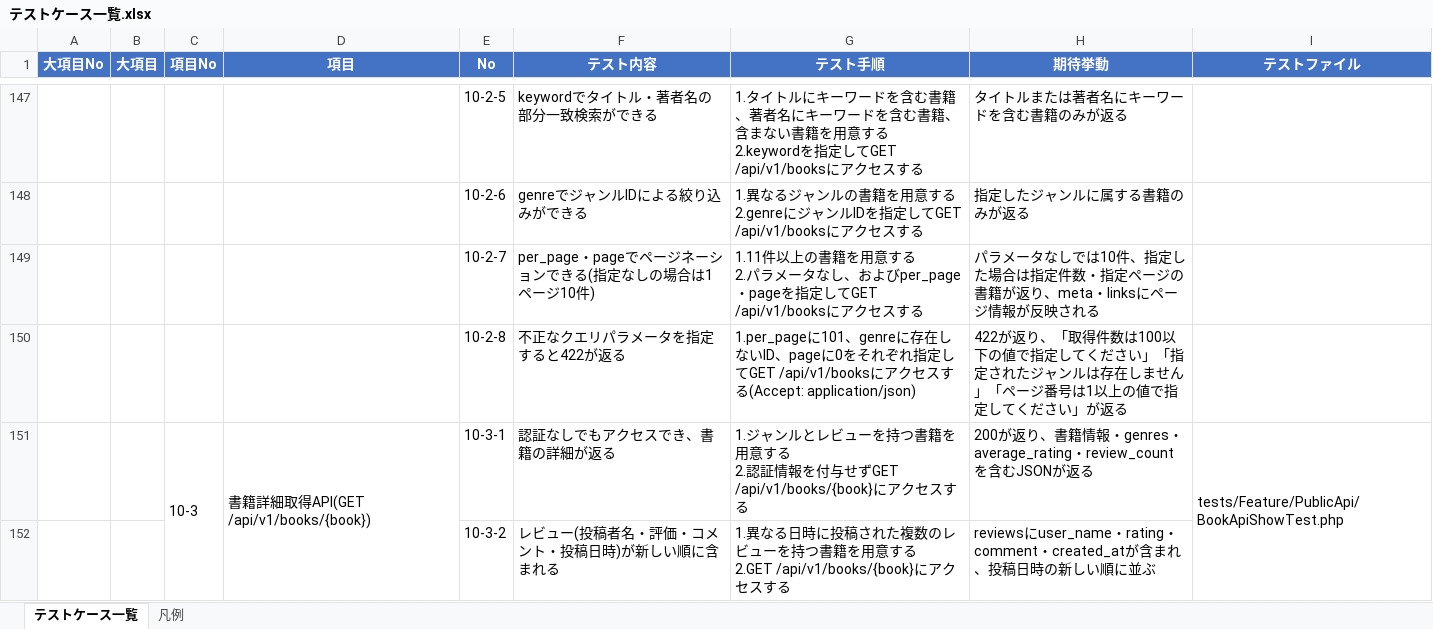
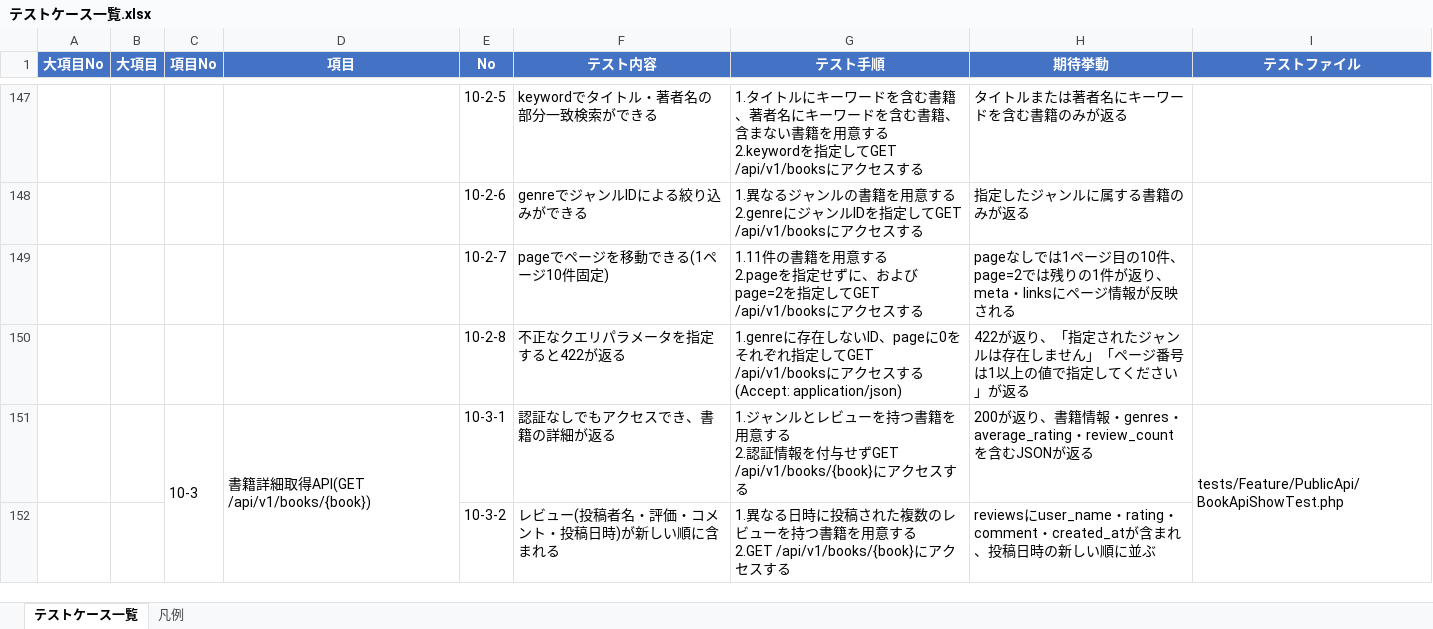
Before and after one commit to yuichiro-yamada/bookshelf, an Excel workbook: テストケース一覧.xlsx, sheet テストケース一覧, drawn as a sheet; only a part is shown, gaps mark what is left out; values as stored, in another font and other column widths than the file's, no borders; ↵ is a line break in a cell; the diff names each change by its address in the sheet, - before the commit and + after, or states it on an @@ line.

```diff
--- a/テストケース一覧.xlsx (sheet テストケース一覧)
+++ b/テストケース一覧.xlsx (sheet テストケース一覧)
-F149 (テスト内容): per_page・pageでページネーションできる(指定なしの場合は1ページ10件)
+F149 (テスト内容): pageでページを移動できる(1ページ10件固定)
-G149 (テスト手順): 1.11件以上の書籍を用意する ↵ 2.パラメータなし、およびper_page・pageを指定し…
+G149 (テスト手順): 1.11件の書籍を用意する ↵ 2.pageを指定せずに、およびpage=2を指定し…
-H149 (期待挙動): パラメータなしでは10件、指定した場合は指定件数・指定ページの書籍が返り、…
+H149 (期待挙動): pageなしでは1ページ目の10件、page=2では残りの1件が返り、…
-G150 (テスト手順): 1.per_pageに101、genreに存…
+G150 (テスト手順): 1.genreに存…
-H150 (期待挙動): …返り、「取得件数は100以下の値で指定してください」「指定され…
+H150 (期待挙動): …返り、「指定され…
```
Also changed, not shown: バリデーション仕様書.xlsx, 5 other files.
